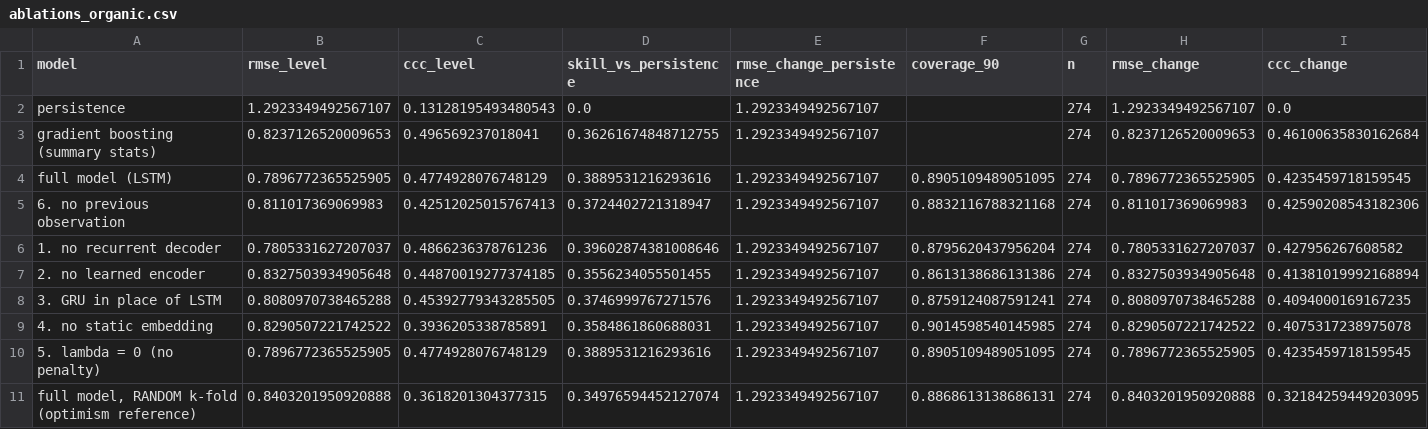
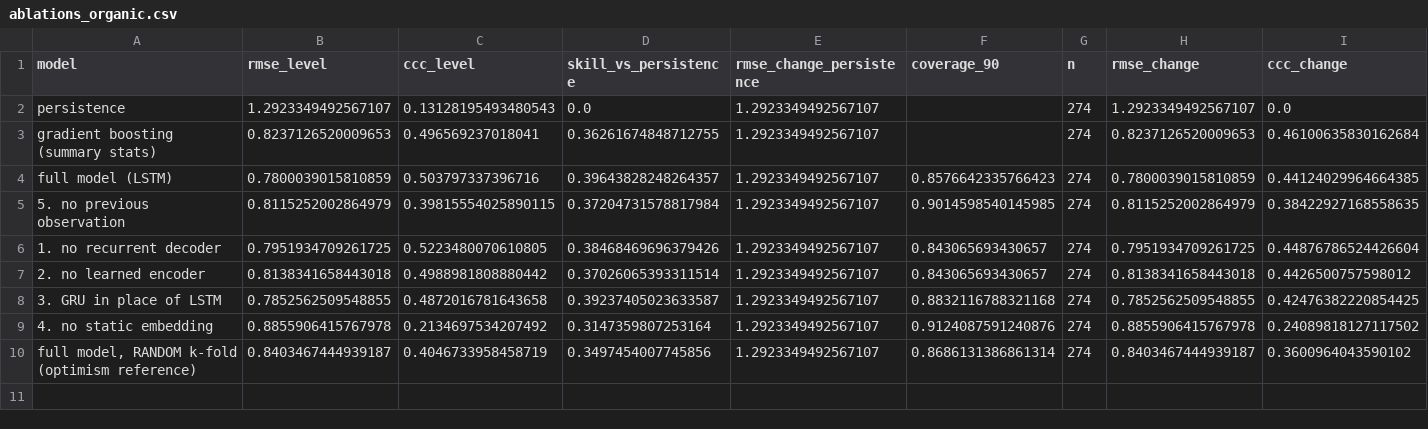
Before and after one commit to rakibhhridoy/soc-sequence-test, a CSV file: results/tables/ablations_organic.csv, drawn as a sheet.

```diff
--- a/results/tables/ablations_organic.csv
+++ b/results/tables/ablations_organic.csv
@@ -3,9 +3,8 @@ persistence,1.2923349492567107,0.13128195493480543,0.0,1.2923349492567107,,274,1
 gradient boosting (summary stats),0.8237126520009653,0.496569237018041,0.36261674848712755,1.2923349492567107,,274,0.8237126520009653,0.46100635830162684
-full model (LSTM),0.7896772365525905,0.4774928076748129,0.3889531216293616,1.2923349492567107,0.8905109489051095,274,0.7896772365525905,0.4235459718159545
-6. no previous observation,0.811017369069983,0.42512025015767413,0.3724402721318947,1.2923349492567107,0.8832116788321168,274,0.811017369069983,0.42590208543182306
-1. no recurrent decoder,0.7805331627207037,0.4866236378761236,0.39602874381008646,1.2923349492567107,0.8795620437956204,274,0.7805331627207037,0.427956267608582
-2. no learned encoder,0.8327503934905648,0.44870019277374185,0.3556234055501455,1.2923349492567107,0.8613138686131386,274,0.8327503934905648,0.41381019992168894
-3. GRU in place of LSTM,0.8080970738465288,0.45392779343285505,0.3746999767271576,1.2923349492567107,0.8759124087591241,274,0.8080970738465288,0.4094000169167235
-4. no static embedding,0.8290507221742522,0.3936205338785891,0.3584861860688031,1.2923349492567107,0.9014598540145985,274,0.8290507221742522,0.4075317238975078
-5. lambda = 0 (no penalty),0.7896772365525905,0.4774928076748129,0.3889531216293616,1.2923349492567107,0.8905109489051095,274,0.7896772365525905,0.4235459718159545
-"full model, RANDOM k-fold (optimism reference)",0.8403201950920888,0.3618201304377315,0.34976594452127074,1.2923349492567107,0.8868613138686131,274,0.8403201950920888,0.32184259449203095
+full model (LSTM),0.7800039015810859,0.503797337396716,0.39643828248264357,1.2923349492567107,0.8576642335766423,274,0.7800039015810859,0.44124029964664385
+5. no previous observation,0.8115252002864979,0.39815554025890115,0.37204731578817984,1.2923349492567107,0.9014598540145985,274,0.8115252002864979,0.38422927168558635
+1. no recurrent decoder,0.7951934709261725,0.5223480070610805,0.38468469696379426,1.2923349492567107,0.843065693430657,274,0.7951934709261725,0.44876786524426604
+2. no learned encoder,0.8138341658443018,0.4988981808880442,0.37026065393311514,1.2923349492567107,0.843065693430657,274,0.8138341658443018,0.4426500757598012
+3. GRU in place of LSTM,0.7852562509548855,0.4872016781643658,0.39237405023633587,1.2923349492567107,0.8832116788321168,274,0.7852562509548855,0.42476382220854425
+4. no static embedding,0.8855906415767978,0.2134697534207492,0.3147359807253164,1.2923349492567107,0.9124087591240876,274,0.8855906415767978,0.24089818127117502
+"full model, RANDOM k-fold (optimism reference)",0.8403467444939187,0.4046733958458719,0.3497454007745856,1.2923349492567107,0.8686131386861314,274,0.8403467444939187,0.3600964043590102
```
Also changed, not shown: results/tables/ablations_mineral.csv, results/tables/bootstrap_comparison.csv, 49 other files.
